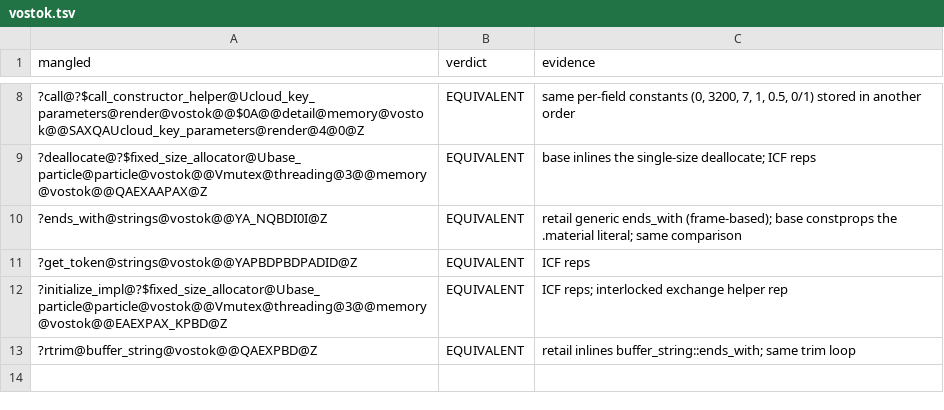
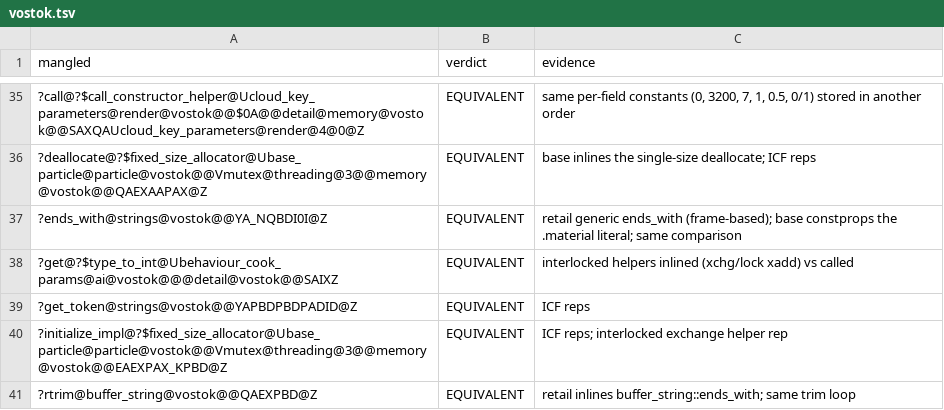
Before and after one commit to srp-survarium/vostok, a TSV file: docs/binary_matching/behavior_audit/vostok.tsv, drawn as a sheet; only a part is shown, gaps mark what is left out; the diff covers the shown part only; the diff names each change by its address in the sheet, - before the commit and + after, or states it on an @@ line.

```diff
--- a/docs/binary_matching/behavior_audit/vostok.tsv
+++ b/docs/binary_matching/behavior_audit/vostok.tsv
+row 38: ?get@?$type_to_int@Ubehaviour_cook_params@ai@vostok@@@detail@vostok@@SAIXZ | EQUIVALENT | interlocked helpers inlined (xchg/lock xadd) vs called
```
Also changed, not shown: 27 added rows elsewhere in this file.
